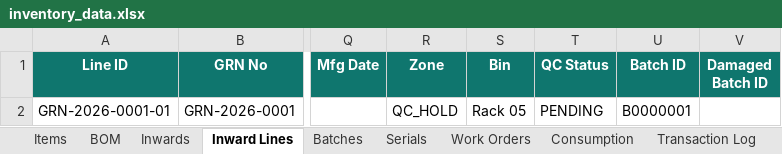
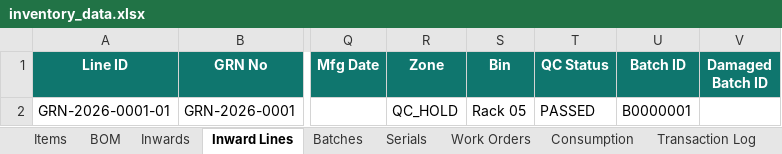
Before and after one commit to krishpdgl-netizen/IMS, an Excel workbook: data/inventory_data.xlsx, sheet Inward Lines, drawn as a sheet; only a part is shown, gaps mark what is left out; values as stored, in another font and other column widths than the file's, no borders; the diff names each change by its address in the sheet, - before the commit and + after, or states it on an @@ line.

```diff
--- a/data/inventory_data.xlsx (sheet Inward Lines)
+++ b/data/inventory_data.xlsx (sheet Inward Lines)
-T2 (QC Status): PENDING
+T2 (QC Status): PASSED
```
Also changed, not shown: sheet Batches, sheet Transaction Log, sheet Inwards.
